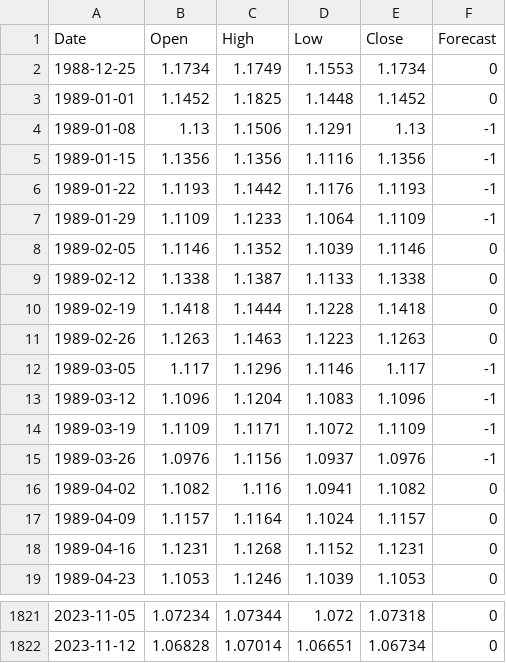
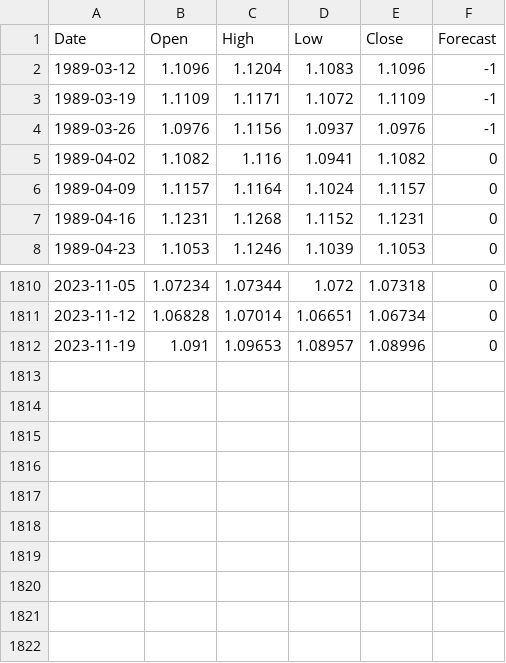
Before and after one commit to alfarasjb/SimpleAlgo, a CSV file: signals/forecasts/EURUSD_W.csv, drawn as a sheet; only a part is shown, gaps mark what is left out; removed rows and columns are numbered as before the commit, all else as after; the diff names each change by its address in the sheet, - before the commit and + after, or states it on an @@ line.

```diff
--- a/signals/forecasts/EURUSD_W.csv
+++ b/signals/forecasts/EURUSD_W.csv
-row 2: 1988-12-25 | 1.1734 | 1.1749 | 1.1553 | 1.1734 | 0
-row 3: 1989-01-01 | 1.1452 | 1.1825 | 1.1448 | 1.1452 | 0
-row 4: 1989-01-08 | 1.13 | 1.1506 | 1.1291 | 1.13 | -1
-row 5: 1989-01-15 | 1.1356 | 1.1356 | 1.1116 | 1.1356 | -1
-row 6: 1989-01-22 | 1.1193 | 1.1442 | 1.1176 | 1.1193 | -1
-row 7: 1989-01-29 | 1.1109 | 1.1233 | 1.1064 | 1.1109 | -1
-row 8: 1989-02-05 | 1.1146 | 1.1352 | 1.1039 | 1.1146 | 0
-row 9: 1989-02-12 | 1.1338 | 1.1387 | 1.1133 | 1.1338 | 0
-row 10: 1989-02-19 | 1.1418 | 1.1444 | 1.1228 | 1.1418 | 0
-row 11: 1989-02-26 | 1.1263 | 1.1463 | 1.1223 | 1.1263 | 0
-row 12: 1989-03-05 | 1.117 | 1.1296 | 1.1146 | 1.117 | -1
+row 1812: 2023-11-19 | 1.091 | 1.09653 | 1.08957 | 1.08996 | 0
```
Also changed, not shown: signals/forecasts/USDCAD_W.csv, signals/forecasts/USDCHF_W.csv, 26 other files.
